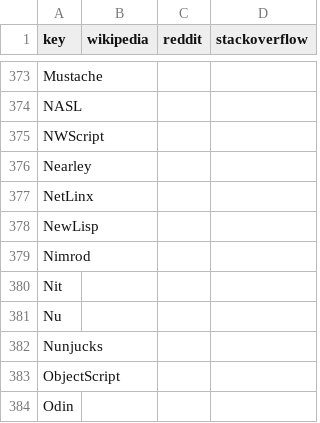
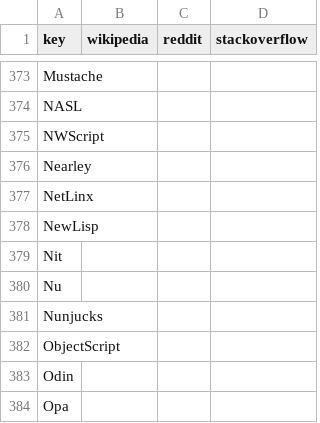
Before and after one commit to tjpalmer/languish, a CSV file: scripts/data/keys.csv, drawn as a sheet; only a part is shown, gaps mark what is left out; the shorter side is filled out with more unchanged rows; the diff names each change by its address in the sheet, - before the commit and + after, or states it on an @@ line.

Commit message:
Fix field title; link newest so; nix old nimrod

```diff
--- a/scripts/data/keys.csv
+++ b/scripts/data/keys.csv
-row 379: Nimrod
```
Also changed, not shown: 2 other files.
